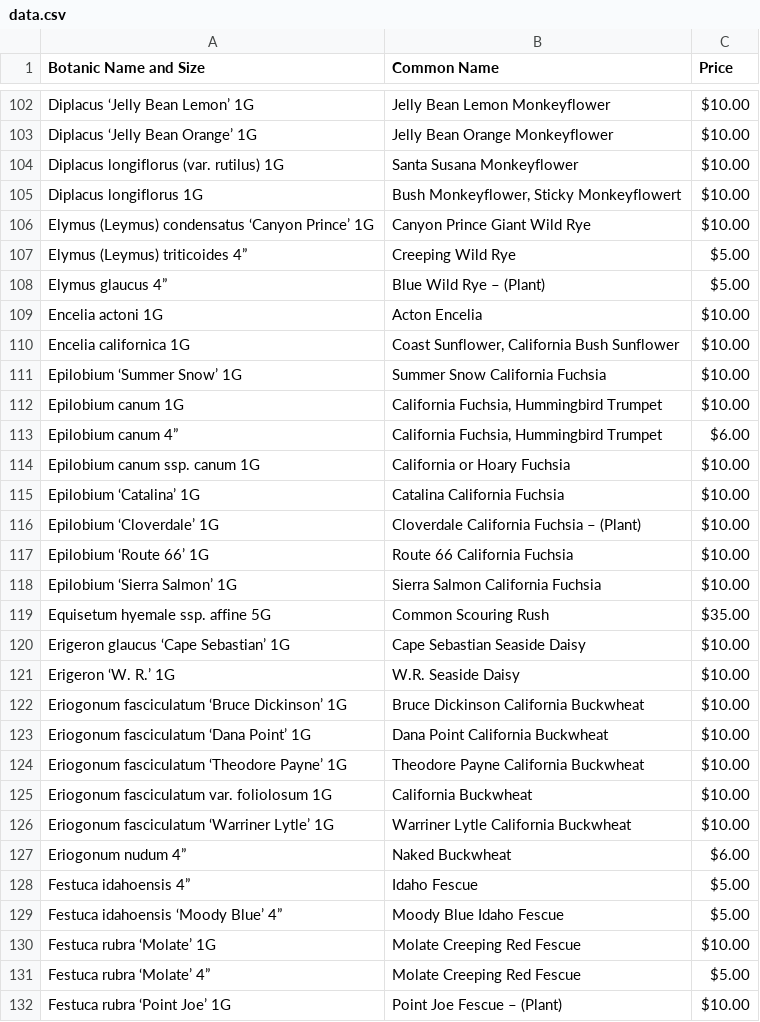
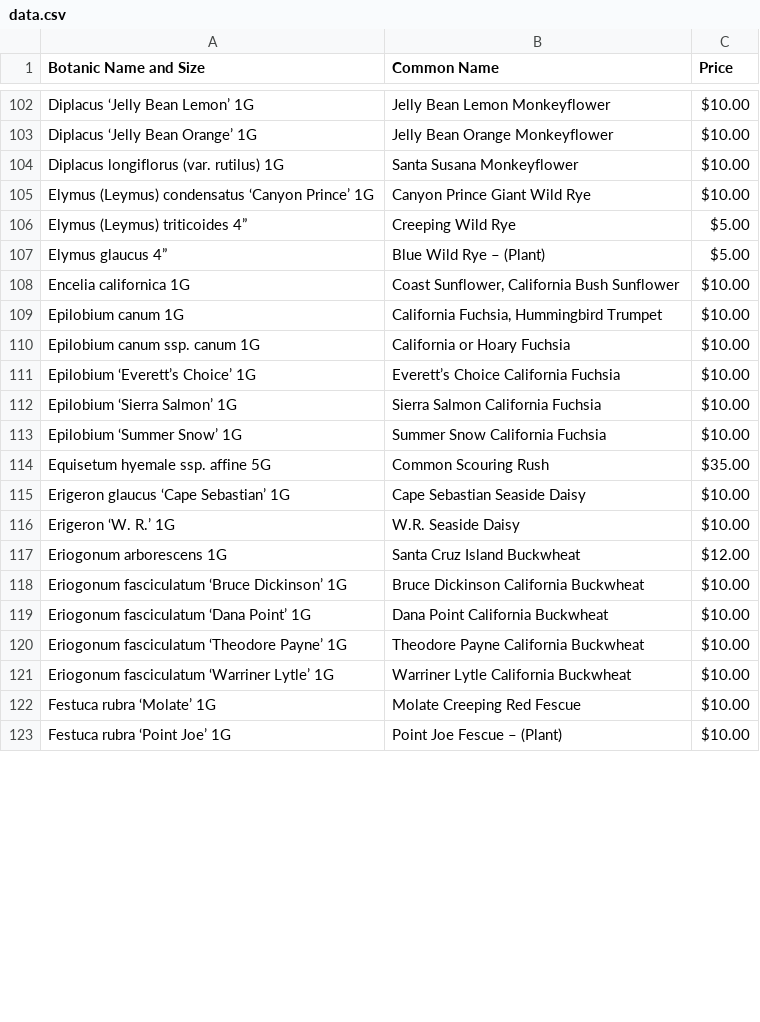
Before and after one commit to facetprude/payne2, a CSV file: data.csv, drawn as a sheet; only a part is shown, gaps mark what is left out; the diff covers the shown part only.

```diff
--- a/data.csv
+++ b/data.csv
@@ -104,3 +104,2 @@ Diplacus ‘Jelly Bean Orange’ 1G,Jelly Bean Orange Monkeyflower,$10.00
 Diplacus longiflorus (var. rutilus) 1G,Santa Susana Monkeyflower,$10.00
-Diplacus longiflorus 1G,"Bush Monkeyflower, Sticky Monkeyflowert",$10.00
 Elymus (Leymus) condensatus ‘Canyon Prince’ 1G,Canyon Prince Giant Wild Rye,$10.00
@@ -108,12 +107,8 @@ Elymus (Leymus) triticoides 4”,Creeping Wild Rye,$5.00
 Elymus glaucus 4”,Blue Wild Rye – (Plant),$5.00
-Encelia actoni 1G,Acton Encelia,$10.00
 Encelia californica 1G,"Coast Sunflower, California Bush Sunflower",$10.00
+Epilobium canum 1G,"California Fuchsia, Hummingbird Trumpet",$10.00
+Epilobium canum ssp. canum 1G,California or Hoary Fuchsia,$10.00
+Epilobium ‘Everett’s Choice’ 1G,Everett’s Choice California Fuchsia,$10.00
+Epilobium ‘Sierra Salmon’ 1G,Sierra Salmon California Fuchsia,$10.00
 Epilobium ‘Summer Snow’ 1G,Summer Snow California Fuchsia,$10.00
-Epilobium canum 1G,"California Fuchsia, Hummingbird Trumpet",$10.00
-Epilobium canum 4”,"California Fuchsia, Hummingbird Trumpet",$6.00
-Epilobium canum ssp. canum 1G,California or Hoary Fuchsia,$10.00
-Epilobium ‘Catalina’ 1G,Catalina California Fuchsia,$10.00
-Epilobium ‘Cloverdale’ 1G,Cloverdale California Fuchsia – (Plant),$10.00
-Epilobium ‘Route 66’ 1G,Route 66 California Fuchsia,$10.00
-Epilobium ‘Sierra Salmon’ 1G,Sierra Salmon California Fuchsia,$10.00
 Equisetum hyemale ssp. affine 5G,Common Scouring Rush,$35.00
@@ -121,2 +116,3 @@ Erigeron glaucus ‘Cape Sebastian’ 1G,Cape Sebastian Seaside Daisy,$10.00
 Erigeron ‘W. R.’ 1G,W.R. Seaside Daisy,$10.00
+Eriogonum arborescens 1G,Santa Cruz Island Buckwheat,$12.00
 Eriogonum fasciculatum ‘Bruce Dickinson’ 1G,Bruce Dickinson California Buckwheat,$10.00
@@ -124,9 +120,4 @@ Eriogonum fasciculatum ‘Dana Point’ 1G,Dana Point California Buckwheat,$10.0
 Eriogonum fasciculatum ‘Theodore Payne’ 1G,Theodore Payne California Buckwheat,$10.00
-Eriogonum fasciculatum var. foliolosum 1G,California Buckwheat,$10.00
 Eriogonum fasciculatum ‘Warriner Lytle’ 1G,Warriner Lytle California Buckwheat,$10.00
-Eriogonum nudum 4”,Naked Buckwheat,$6.00
-Festuca idahoensis 4”,Idaho Fescue,$5.00
-Festuca idahoensis ‘Moody Blue’ 4”,Moody Blue Idaho Fescue,$5.00
 Festuca rubra ‘Molate’ 1G,Molate Creeping Red Fescue,$10.00
-Festuca rubra ‘Molate’ 4”,Molate Creeping Red Fescue,$5.00
 Festuca rubra ‘Point Joe’ 1G,Point Joe Fescue – (Plant),$10.00
```
Also changed, not shown: 25 added rows and 20 removed rows elsewhere in this file.
